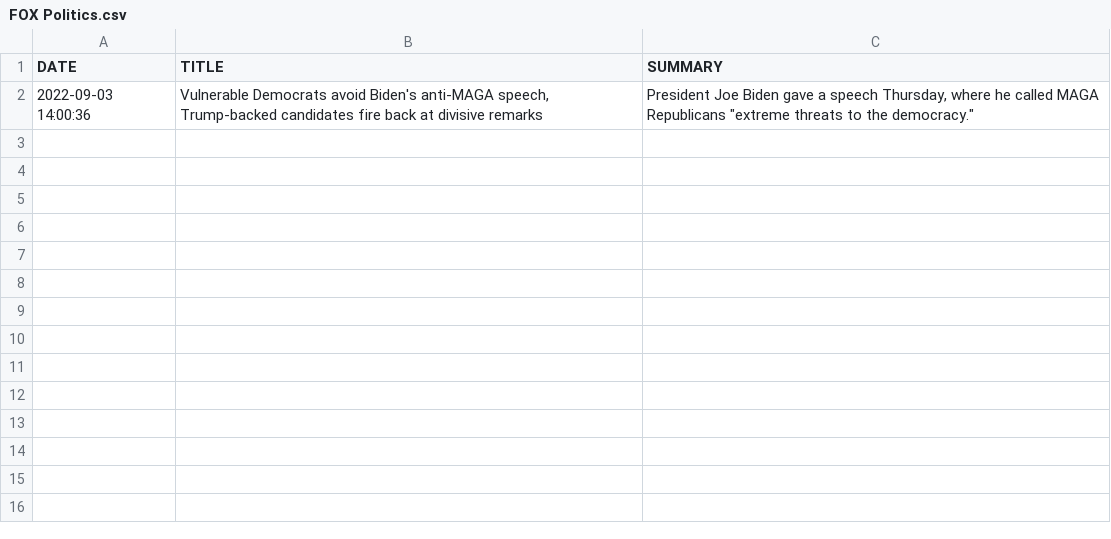
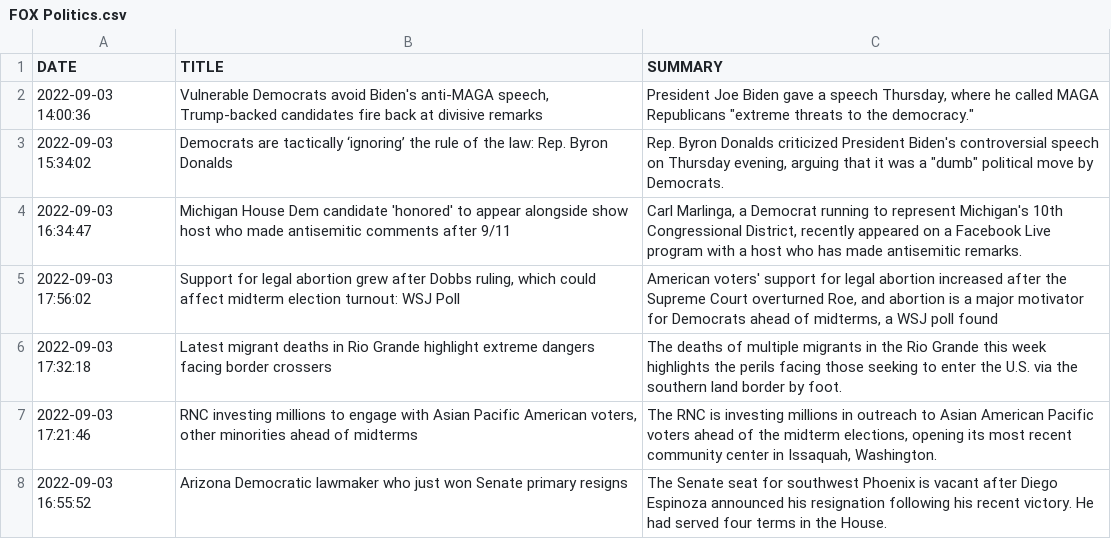
Before and after one commit to BPod123/NEWSFLASH, a CSV file: output/Saved Output/2022/FOX Politics.csv, drawn as a sheet; the diff names each change by its address in the sheet, - before the commit and + after, or states it on an @@ line.

```diff
--- a/output/Saved Output/2022/FOX Politics.csv
+++ b/output/Saved Output/2022/FOX Politics.csv
+row 3: 2022-09-03 15:34:02 | Democrats are tactically ‘ignoring’ the rule of the law: Rep. Byron Donalds | Rep. Byron Donalds criticized President Biden's controversial speech on Thursday evening, arguing that it was a "dumb" political move by Democrats.
+row 4: 2022-09-03 16:34:47 | Michigan House Dem candidate 'honored' to appear alongside show host who made antisemitic comments after 9/11 | Carl Marlinga, a Democrat running to represent Michigan's 10th Congressional District, recently appeared on a Facebook Live program with a host who has made antisemitic remarks.
+row 5: 2022-09-03 17:56:02 | Support for legal abortion grew after Dobbs ruling, which could affect midterm election turnout: WSJ Poll | American voters' support for legal abortion increased after the Supreme Court overturned Roe, and abortion is a major motivator for Democrats ahead of midterms, a WSJ poll found
+row 6: 2022-09-03 17:32:18 | Latest migrant deaths in Rio Grande highlight extreme dangers facing border crossers | The deaths of multiple migrants in the Rio Grande this week highlights the perils facing those seeking to enter the U.S. via the southern land border by foot.
+row 7: 2022-09-03 17:21:46 | RNC investing millions to engage with Asian Pacific American voters, other minorities ahead of midterms | The RNC is investing millions in outreach to Asian American Pacific voters ahead of the midterm elections, opening its most recent community center in Issaquah, Washington.
+row 8: 2022-09-03 16:55:52 | Arizona Democratic lawmaker who just won Senate primary resigns | The Senate seat for southwest Phoenix is vacant after Diego Espinoza announced his resignation following his recent victory. He had served four terms in the House.
```
Also changed, not shown: output/Saved Output/2022/ABC Top Stories.csv, output/Saved Output/2022/Breitbart.csv, 32 other files.
